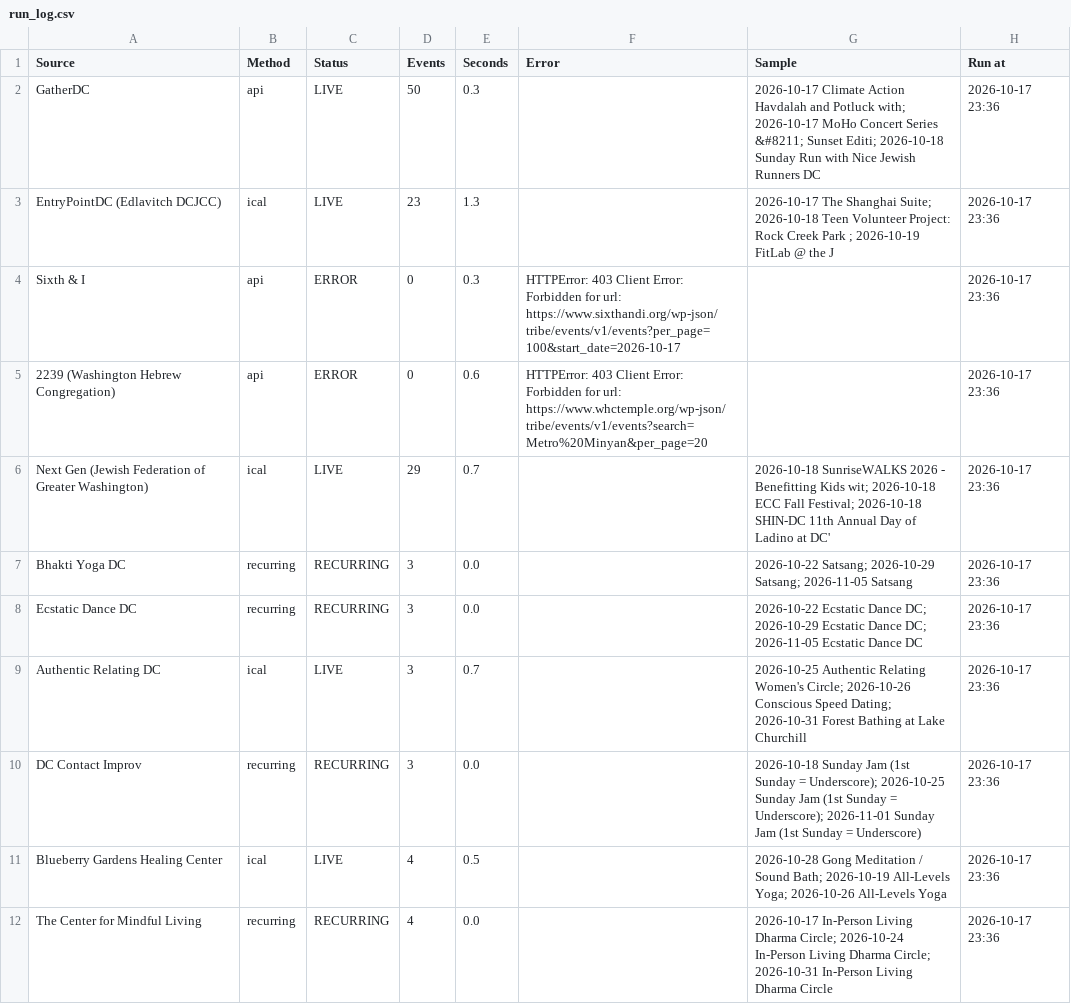
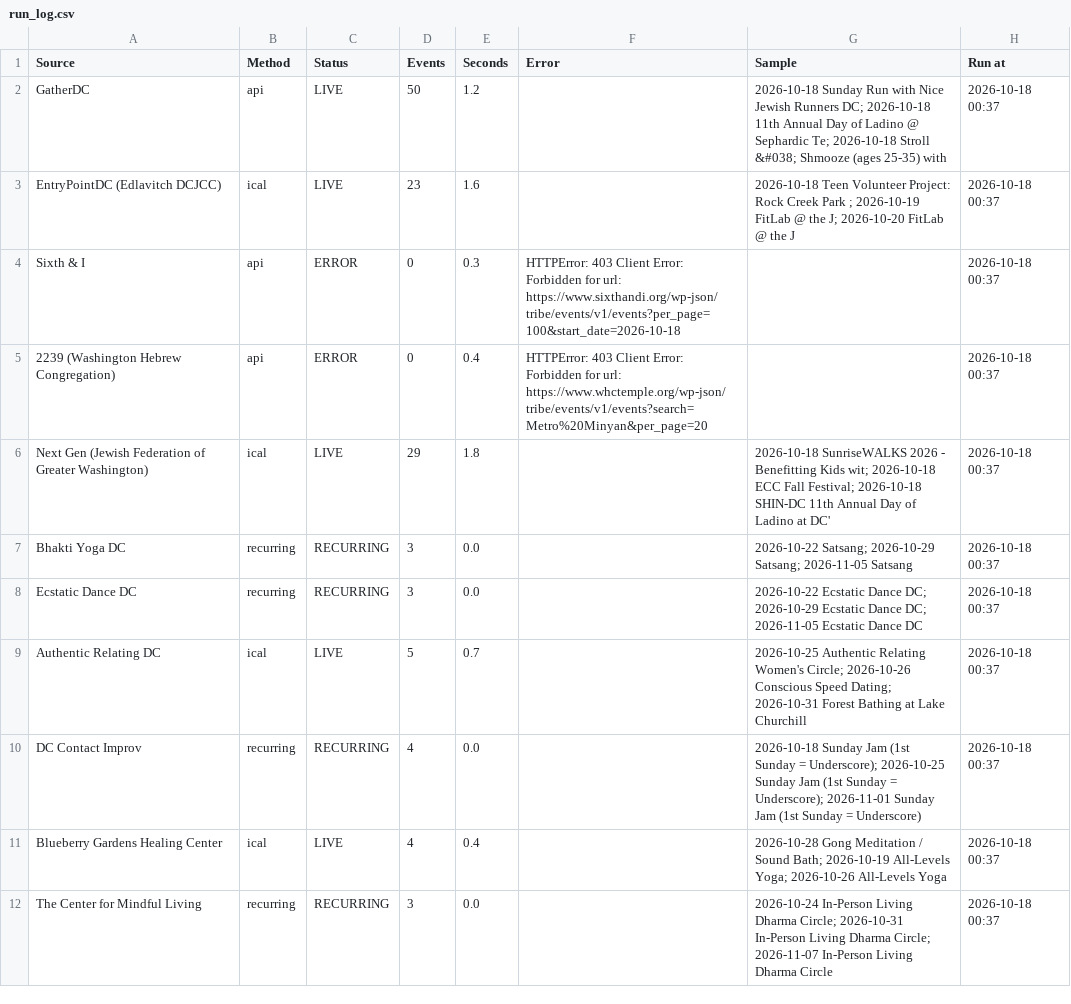
Before and after one commit to emanstof-png/event-feed, a CSV file: run_log.csv, drawn as a sheet; only a part is shown; the diff covers the shown part only.

```diff
--- a/run_log.csv
+++ b/run_log.csv
@@ -1,12 +1,12 @@
 Source,Method,Status,Events,Seconds,Error,Sample,Run at
-GatherDC,api,LIVE,50,0.3,,2026-10-17 Climate Action Havdalah and Potluck with; 2026-10-17 MoHo Concert Series &#8211; Sunset Editi; 2026-10-18 Sunday Run with Nice Jewish Runners DC,2026-10-17 23:36
-EntryPointDC (Edlavitch DCJCC),ical,LIVE,23,1.3,,2026-10-17 The Shanghai Suite; 2026-10-18 Teen Volunteer Project: Rock Creek Park ; 2026-10-19 FitLab @ the J,2026-10-17 23:36
-Sixth & I,api,ERROR,0,0.3,HTTPError: 403 Client Error: Forbidden for url: https://www.sixthandi.org/wp-json/tribe/events/v1/events?per_page=100&start_date=2026-10-17,,2026-10-17 23:36
-2239 (Washington Hebrew Congregation),api,ERROR,0,0.6,HTTPError: 403 Client Error: Forbidden for url: https://www.whctemple.org/wp-json/tribe/events/v1/events?search=Metro%20Minyan&per_page=20,,2026-10-17 23:36
-Next Gen (Jewish Federation of Greater Washington),ical,LIVE,29,0.7,,2026-10-18 SunriseWALKS 2026 - Benefitting Kids wit; 2026-10-18 ECC Fall Festival; 2026-10-18 SHIN-DC 11th Annual Day of Ladino at DC',2026-10-17 23:36
-Bhakti Yoga DC,recurring,RECURRING,3,0.0,,2026-10-22 Satsang; 2026-10-29 Satsang; 2026-11-05 Satsang,2026-10-17 23:36
-Ecstatic Dance DC,recurring,RECURRING,3,0.0,,2026-10-22 Ecstatic Dance DC; 2026-10-29 Ecstatic Dance DC; 2026-11-05 Ecstatic Dance DC,2026-10-17 23:36
-Authentic Relating DC,ical,LIVE,3,0.7,,2026-10-25 Authentic Relating Women's Circle; 2026-10-26 Conscious Speed Dating; 2026-10-31 Forest Bathing at Lake Churchill,2026-10-17 23:36
-DC Contact Improv,recurring,RECURRING,3,0.0,,2026-10-18 Sunday Jam (1st Sunday = Underscore); 2026-10-25 Sunday Jam (1st Sunday = Underscore); 2026-11-01 Sunday Jam (1st Sunday = Underscore),2026-10-17 23:36
-Blueberry Gardens Healing Center,ical,LIVE,4,0.5,,2026-10-28 Gong Meditation / Sound Bath; 2026-10-19 All-Levels Yoga; 2026-10-26 All-Levels Yoga,2026-10-17 23:36
-The Center for Mindful Living,recurring,RECURRING,4,0.0,,2026-10-17 In-Person Living Dharma Circle; 2026-10-24 In-Person Living Dharma Circle; 2026-10-31 In-Person Living Dharma Circle,2026-10-17 23:36
+GatherDC,api,LIVE,50,1.2,,2026-10-18 Sunday Run with Nice Jewish Runners DC; 2026-10-18 11th Annual Day of Ladino @ Sephardic Te; 2026-10-18 Stroll &#038; Shmooze (ages 25-35) with ,2026-10-18 00:37
+EntryPointDC (Edlavitch DCJCC),ical,LIVE,23,1.6,,2026-10-18 Teen Volunteer Project: Rock Creek Park ; 2026-10-19 FitLab @ the J; 2026-10-20 FitLab @ the J,2026-10-18 00:37
+Sixth & I,api,ERROR,0,0.3,HTTPError: 403 Client Error: Forbidden for url: https://www.sixthandi.org/wp-json/tribe/events/v1/events?per_page=100&start_date=2026-10-18,,2026-10-18 00:37
+2239 (Washington Hebrew Congregation),api,ERROR,0,0.4,HTTPError: 403 Client Error: Forbidden for url: https://www.whctemple.org/wp-json/tribe/events/v1/events?search=Metro%20Minyan&per_page=20,,2026-10-18 00:37
+Next Gen (Jewish Federation of Greater Washington),ical,LIVE,29,1.8,,2026-10-18 SunriseWALKS 2026 - Benefitting Kids wit; 2026-10-18 ECC Fall Festival; 2026-10-18 SHIN-DC 11th Annual Day of Ladino at DC',2026-10-18 00:37
+Bhakti Yoga DC,recurring,RECURRING,3,0.0,,2026-10-22 Satsang; 2026-10-29 Satsang; 2026-11-05 Satsang,2026-10-18 00:37
+Ecstatic Dance DC,recurring,RECURRING,3,0.0,,2026-10-22 Ecstatic Dance DC; 2026-10-29 Ecstatic Dance DC; 2026-11-05 Ecstatic Dance DC,2026-10-18 00:37
+Authentic Relating DC,ical,LIVE,5,0.7,,2026-10-25 Authentic Relating Women's Circle; 2026-10-26 Conscious Speed Dating; 2026-10-31 Forest Bathing at Lake Churchill,2026-10-18 00:37
+DC Contact Improv,recurring,RECURRING,4,0.0,,2026-10-18 Sunday Jam (1st Sunday = Underscore); 2026-10-25 Sunday Jam (1st Sunday = Underscore); 2026-11-01 Sunday Jam (1st Sunday = Underscore),2026-10-18 00:37
+Blueberry Gardens Healing Center,ical,LIVE,4,0.4,,2026-10-28 Gong Meditation / Sound Bath; 2026-10-19 All-Levels Yoga; 2026-10-26 All-Levels Yoga,2026-10-18 00:37
+The Center for Mindful Living,recurring,RECURRING,3,0.0,,2026-10-24 In-Person Living Dharma Circle; 2026-10-31 In-Person Living Dharma Circle; 2026-11-07 In-Person Living Dharma Circle,2026-10-18 00:37
```
Also changed, not shown: 76 edited cells elsewhere in this file, feed_test.csv.
